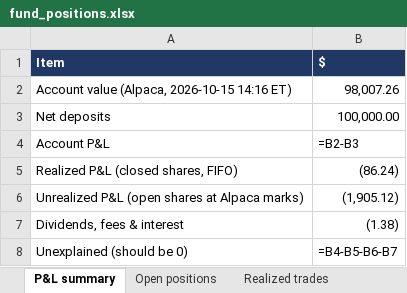
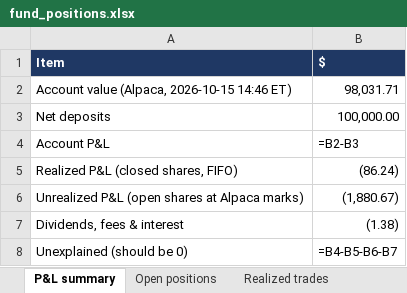
Before and after one commit to andreaskoul/test_trading_agent, an Excel workbook: fund_state/live/ledger/fund_positions.xlsx, sheet P&L summary, drawn as a sheet; values as stored, in another font and other column widths than the file's, no borders; formulas without a stored value are shown as written; removed rows and columns are numbered as before the commit, all else as after; the diff names each change by its address in the sheet, - before the commit and + after, or states it on an @@ line.

```diff
--- a/fund_state/live/ledger/fund_positions.xlsx (sheet P&L summary)
+++ b/fund_state/live/ledger/fund_positions.xlsx (sheet P&L summary)
-row 2: Account value (Alpaca, 2026-10-15 14:16 ET) | 98,007.26
+row 2: Account value (Alpaca, 2026-10-15 14:46 ET) | 98,031.71
-B6 ($): (1,905.12)
+B6 ($): (1,880.67)
```
Also changed, not shown: sheet Positions, sheet Open positions, 2 other files.
